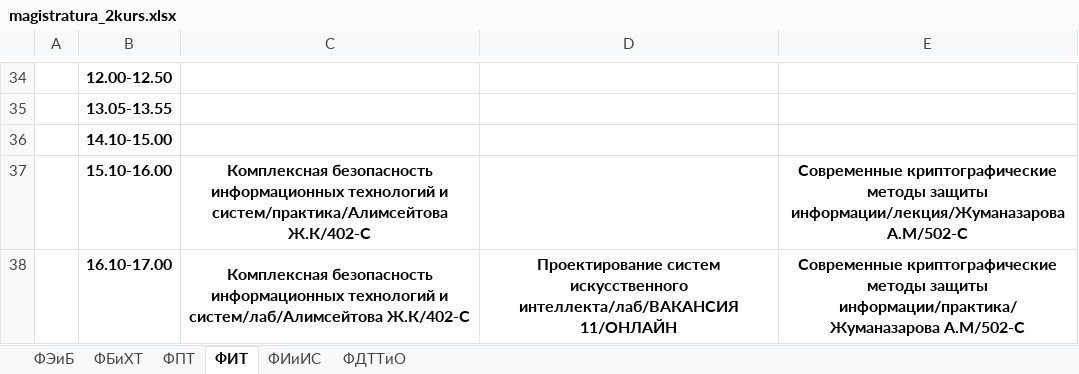
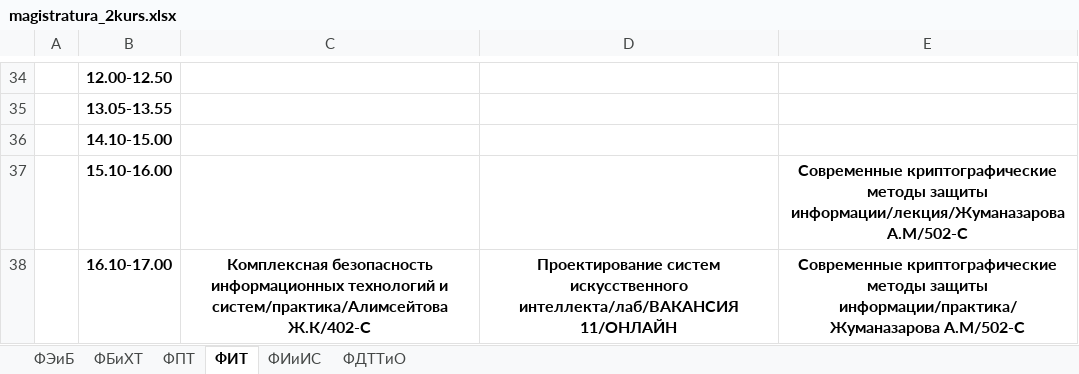
Before and after one commit to drashidinov/ATUscheduleIS, an Excel workbook: raw/magistratura_2kurs.xlsx, sheet ФИТ, drawn as a sheet; only a part is shown, gaps mark what is left out; values as stored, in another font and other column widths than the file's, no borders; charts and pictures not drawn; removed rows and columns are numbered as before the commit, all else as after; the diff covers the shown part only; the diff names each change by its address in the sheet, - before the commit and + after, or states it on an @@ line.

```diff
--- a/raw/magistratura_2kurs.xlsx (sheet ФИТ)
+++ b/raw/magistratura_2kurs.xlsx (sheet ФИТ)
-C37: Комплексная безопасность информационных технологий и систем/практика/Алимсейтова Ж.К/402-С
+C37: (empty)
-C38: …технологий и систем/лаб/Алимсейтова Ж.К/402-С
+C38: …технологий и систем/практика/Алимсейтова Ж.К/402-С
-C38:C39 merged
```
Also changed, not shown: 1 added row, 8 edited cells and merged cells elsewhere in this sheet, sheet ФЭиБ, sheet ФБиХТ, sheet ФДТТиО, sheet ФПТ, raw/4_kurs.xlsx, 1 other file.
